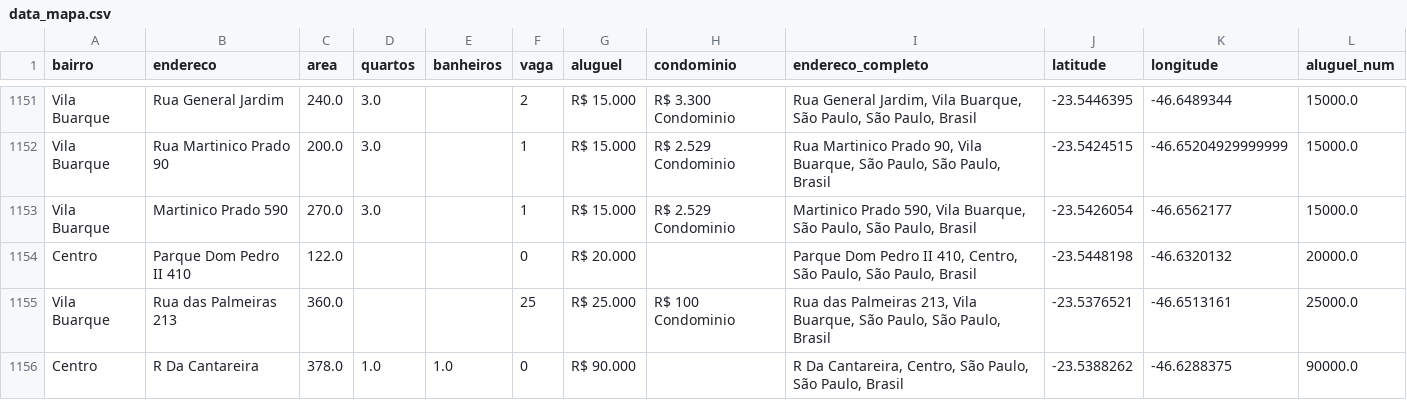
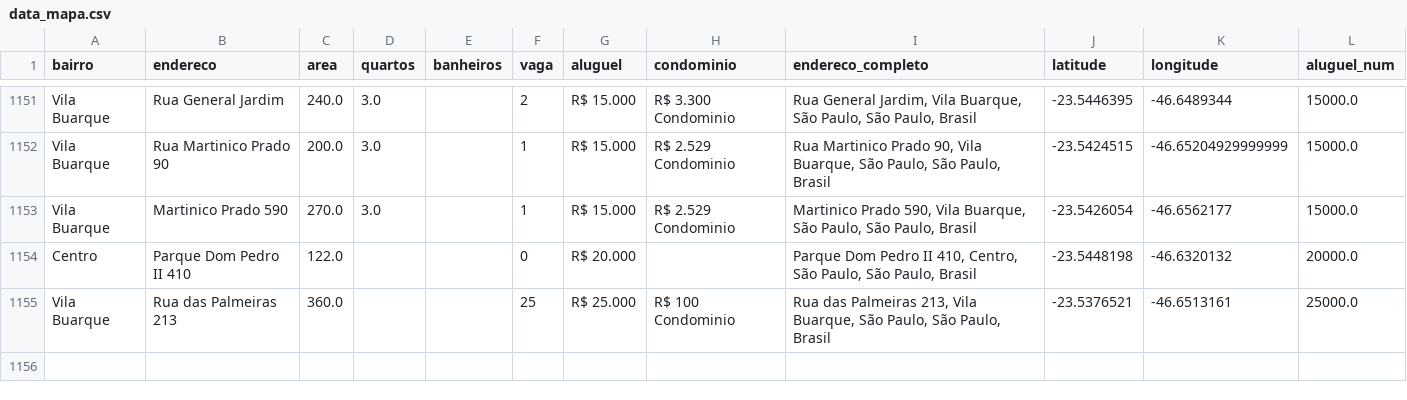
Before and after one commit to Edumesqg/mapeamento_imovelweb_sp, a CSV file: data_mapa.csv, drawn as a sheet; only a part is shown, gaps mark what is left out; the diff names each change by its address in the sheet, - before the commit and + after, or states it on an @@ line.

Commit message:
Update data_mapa.csv

```diff
--- a/data_mapa.csv
+++ b/data_mapa.csv
-row 1156: Centro | R Da Cantareira | 378.0 | 1.0 | 1.0 | 0 | R$ 90.000 |  | R Da Cantareira, Centro, São Paulo, São Paulo, Brasil | -23.5388262 | -46.6288375 | 90000.0
```
